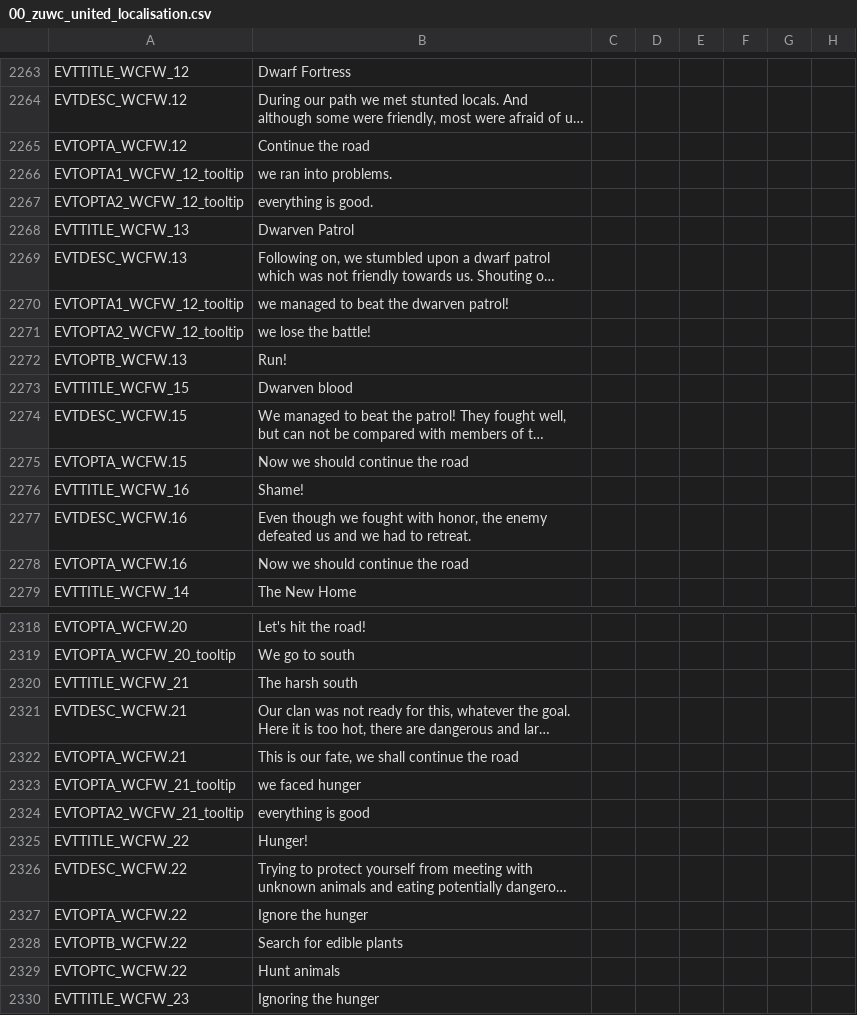
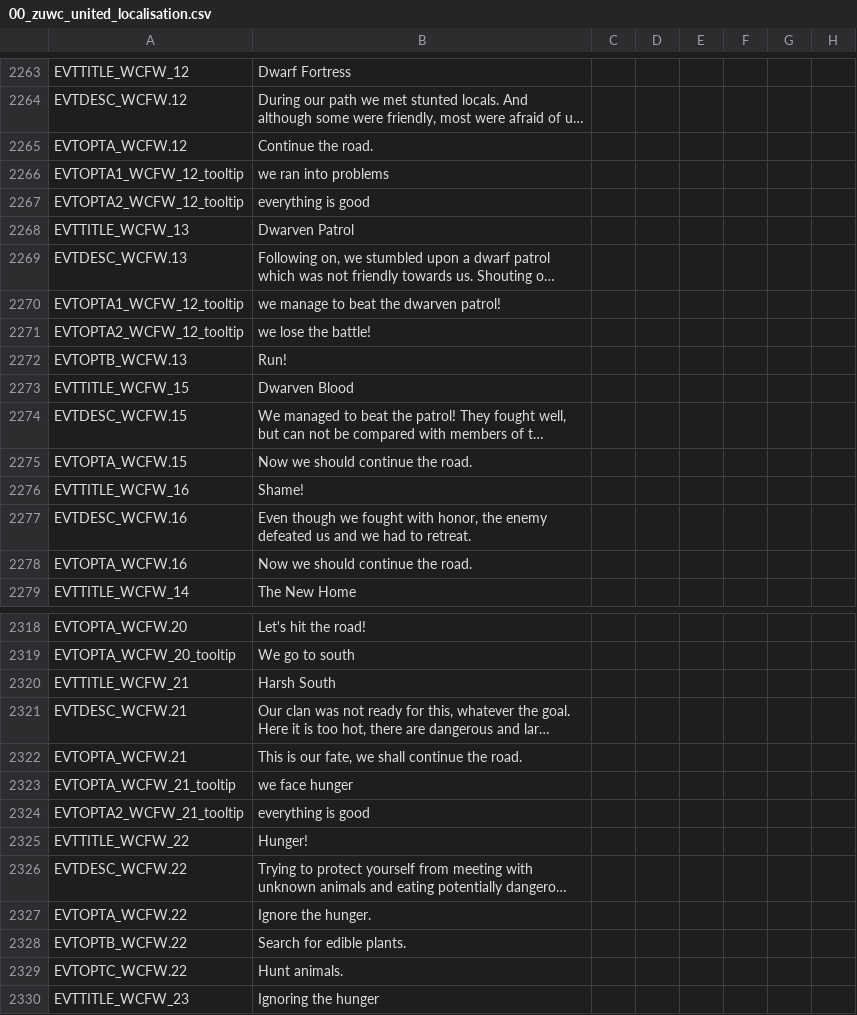
Before and after one commit to Warcraft-GoA-Development-Team/Warcraft-Guardians-of-Azeroth, a CSV file: localisation/00_zuwc_united_localisation.csv, drawn as a sheet; only a part is shown, gaps mark what is left out; long unchanged cells end in …; the diff covers the shown part only; the diff names each change by its address in the sheet, - before the commit and + after, or states it on an @@ line.

```diff
--- a/localisation/00_zuwc_united_localisation.csv
+++ b/localisation/00_zuwc_united_localisation.csv
-B2265: Continue the road
+B2265: Continue the road.
-B2266: we ran into problems.
+B2266: we ran into problems
-B2267: everything is good.
+B2267: everything is good
-B2270: we managed to beat the dwarven patrol!
+B2270: we manage to beat the dwarven patrol!
-B2273: Dwarven blood
+B2273: Dwarven Blood
-B2275: Now we should continue the road
+B2275: Now we should continue the road.
-B2278: Now we should continue the road
+B2278: Now we should continue the road.
-B2320: The harsh south
+B2320: Harsh South
-B2322: This is our fate, we shall continue the road
+B2322: This is our fate, we shall continue the road.
-B2323: we faced hunger
+B2323: we face hunger
-B2327: Ignore the hunger
+B2327: Ignore the hunger.
-B2328: Search for edible plants
+B2328: Search for edible plants.
-B2329: Hunt animals
+B2329: Hunt animals.
```
Also changed, not shown: 1 added row, 1 removed row and 24 edited cells elsewhere in this file, localisation_rus/000_ru_zuwc_united_localisation.csv, 7 other files.
